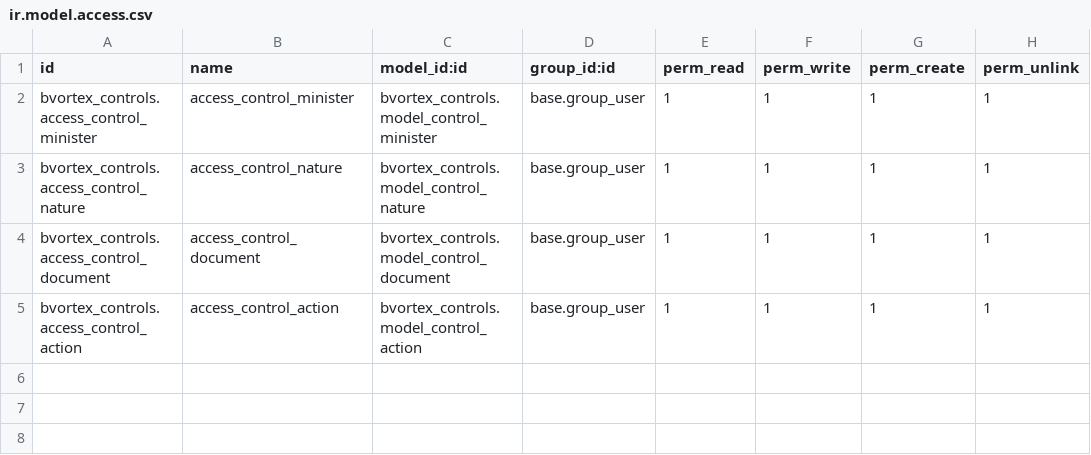
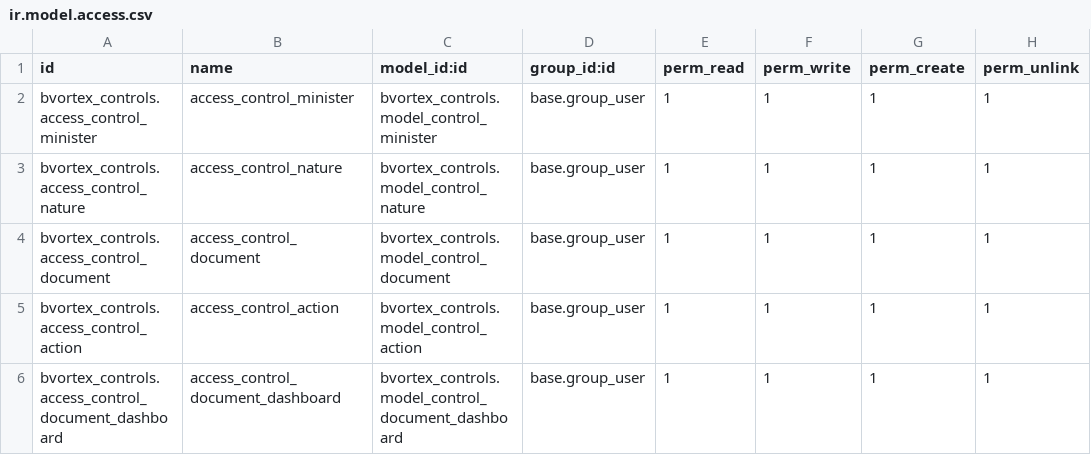
Before and after one commit to JeanPaulMUKAD/PROJET_STAGE_BVORTEX, a CSV file: bvortex_controls/security/ir.model.access.csv, drawn as a sheet; the diff names each change by its address in the sheet, - before the commit and + after, or states it on an @@ line.

Commit message:
Feat: Connect dashboard to variable in control_document_dashboard model

```diff
--- a/bvortex_controls/security/ir.model.access.csv
+++ b/bvortex_controls/security/ir.model.access.csv
+row 6: bvortex_controls.access_control_document_dashboard | access_control_document_dashboard | bvortex_controls.model_control_document_dashboard | base.group_user | 1 | 1 | 1 | 1
```
Also changed, not shown: 6 other files.
